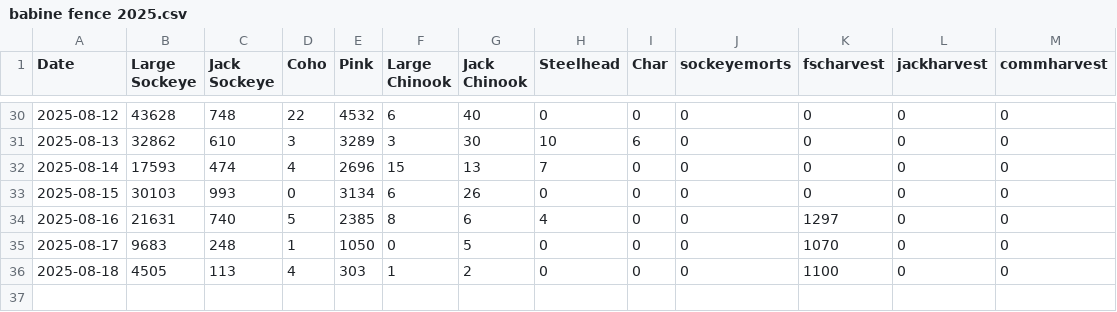
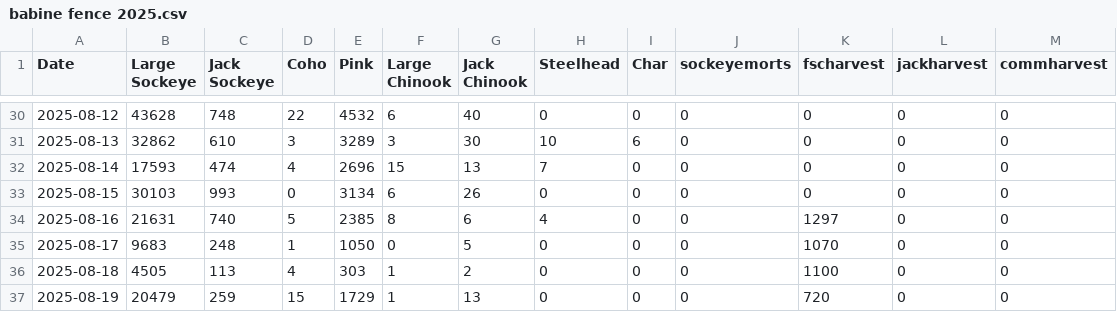
Before and after one commit to Coastland-Research/skeena-salmon-inseason-updates, a CSV file: data/current_year/babine fence 2025.csv, drawn as a sheet; only a part is shown, gaps mark what is left out; the diff names each change by its address in the sheet, - before the commit and + after, or states it on an @@ line.

Commit message:
add babine counts and Kitwanga and NCA updates

```diff
--- a/data/current_year/babine fence 2025.csv
+++ b/data/current_year/babine fence 2025.csv
+row 37: 2025-08-19 | 20479 | 259 | 15 | 1729 | 1 | 13 | 0 | 0 | 0 | 720 | 0 | 0
```
Also changed, not shown: 21 other files.
